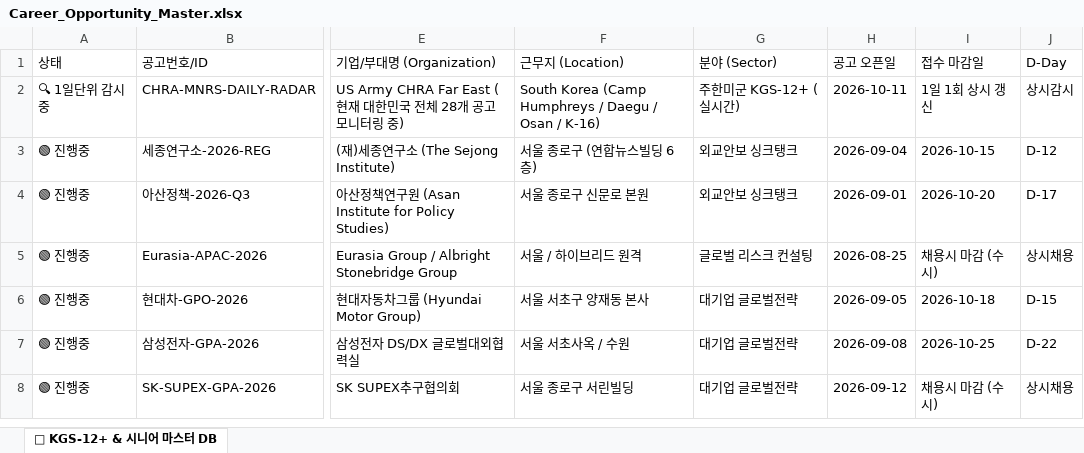
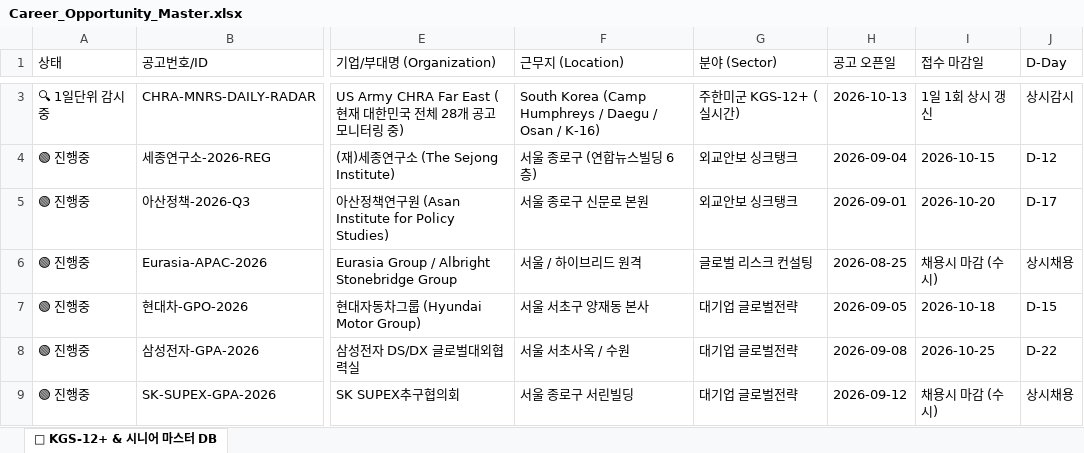
Before and after one commit to kieforce/career-radar, an Excel workbook: Career_Opportunity_Master.xlsx, sheet 🎯 KGS-12+ & 시니어 마스터 DB, drawn as a sheet; only a part is shown, gaps mark what is left out; values as stored, in another font and other column widths than the file's, no cell formats; addresses are those after the commit; the diff covers the shown part only; the diff names each change by its address in the sheet, - before the commit and + after, or states it on an @@ line.

```diff
--- a/Career_Opportunity_Master.xlsx (sheet 🎯 KGS-12+ & 시니어 마스터 DB)
+++ b/Career_Opportunity_Master.xlsx (sheet 🎯 KGS-12+ & 시니어 마스터 DB)
-H3 (공고 오픈일): 2026-10-11
+H3 (공고 오픈일): 2026-10-13
```
Also changed, not shown: 1 added row and 2 edited cells elsewhere in this sheet, cell formats, 2 other files.
